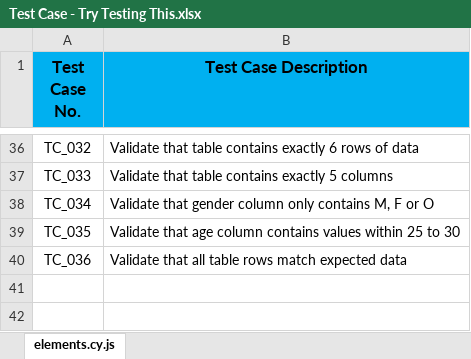
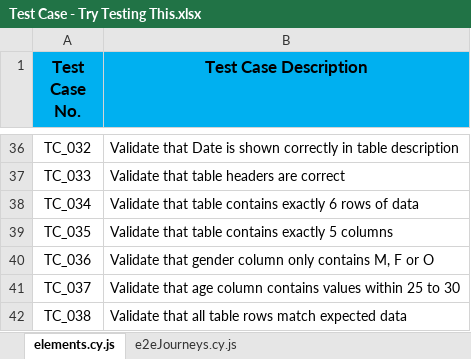
Before and after one commit to AbirBony21/TryTestingThis-Cypress-Automation, an Excel workbook: Test Case - Try Testing This.xlsx, sheet elements.cy.js, drawn as a sheet; only a part is shown, gaps mark what is left out; values as stored, in another font and other column widths than the file's, no borders; the diff covers the shown part only; the diff names each change by its address in the sheet, - before the commit and + after, or states it on an @@ line.

```diff
--- a/Test Case - Try Testing This.xlsx (sheet elements.cy.js)
+++ b/Test Case - Try Testing This.xlsx (sheet elements.cy.js)
+sheet tab: e2eJourneys.cy.js
-B36 (Test Case Description): Validate that table contains exactly 6 rows of data
+B36 (Test Case Description): Validate that Date is shown correctly in table description
-B37 (Test Case Description): Validate that table contains exactly 5 columns
+B37 (Test Case Description): Validate that table headers are correct
-B38 (Test Case Description): Validate that gender column only contains M, F or O
+B38 (Test Case Description): Validate that table contains exactly 6 rows of data
-B39 (Test Case Description): Validate that age column contains values within 25 to 30
+B39 (Test Case Description): Validate that table contains exactly 5 columns
-B40 (Test Case Description): Validate that all table rows match expected data
+B40 (Test Case Description): Validate that gender column only contains M, F or O
+row 41: TC_037 | Validate that age column contains values within 25 to 30
+row 42: TC_038 | Validate that all table rows match expected data
```
Also changed, not shown: 3 added rows, 3 removed rows and 23 edited cells elsewhere in this sheet, 5 other files.
